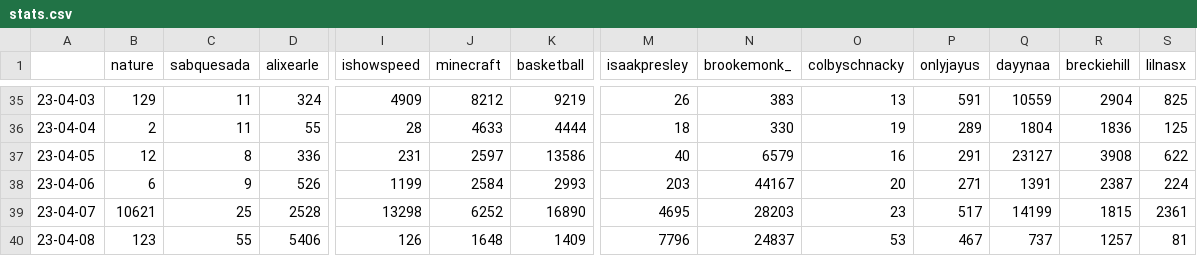
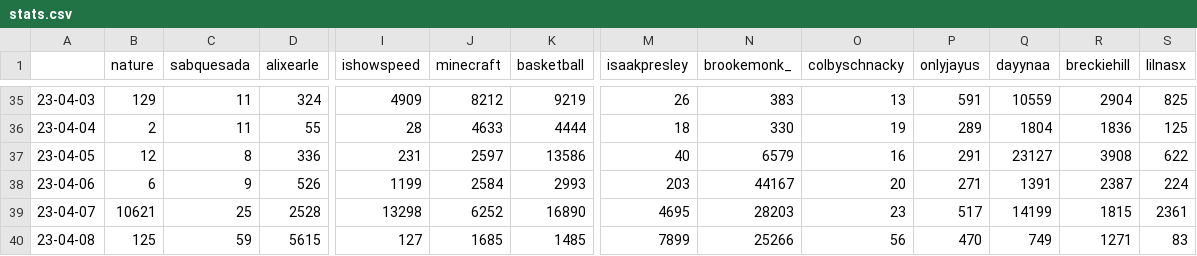
Before and after one commit to sammiphone6/Content_Arbitrage, a CSV file: account_posting/data/stats.csv, drawn as a sheet; only a part is shown, gaps mark what is left out; the diff covers the shown part only; the diff names each change by its address in the sheet, - before the commit and + after, or states it on an @@ line.

```diff
--- a/account_posting/data/stats.csv
+++ b/account_posting/data/stats.csv
-B40 (nature): 123
+B40 (nature): 125
-C40 (sabquesada): 55
+C40 (sabquesada): 59
-D40 (alixearle): 5406
+D40 (alixearle): 5615
-I40 (ishowspeed): 126
+I40 (ishowspeed): 127
-J40 (minecraft): 1648
+J40 (minecraft): 1685
-K40 (basketball): 1409
+K40 (basketball): 1485
-M40 (isaakpresley): 7796
+M40 (isaakpresley): 7899
-N40 (brookemonk_): 24837
+N40 (brookemonk_): 25266
-O40 (colbyschnacky): 53
+O40 (colbyschnacky): 56
-P40 (onlyjayus): 467
+P40 (onlyjayus): 470
-Q40 (dayynaa): 737
+Q40 (dayynaa): 749
-R40 (breckiehill): 1257
+R40 (breckiehill): 1271
-S40 (lilnasx): 81
+S40 (lilnasx): 83
```
Also changed, not shown: 3 edited cells elsewhere in this file, account_posting/data/fb_app_data.csv, account_posting/data/insights.csv, 23 other files.
